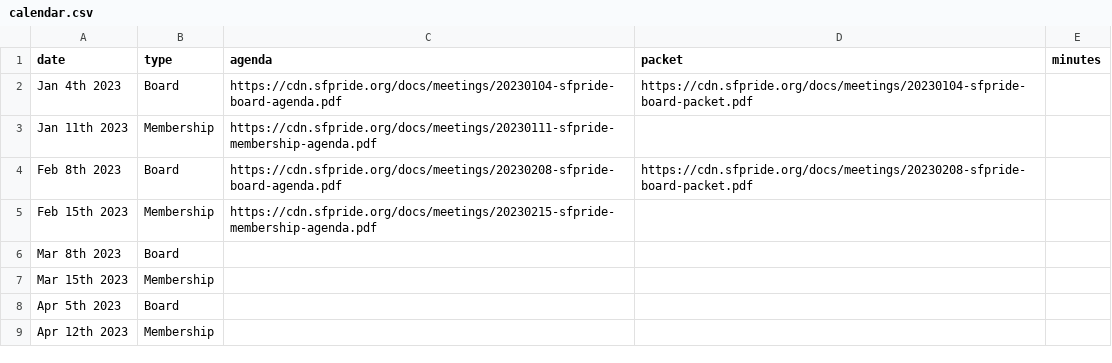
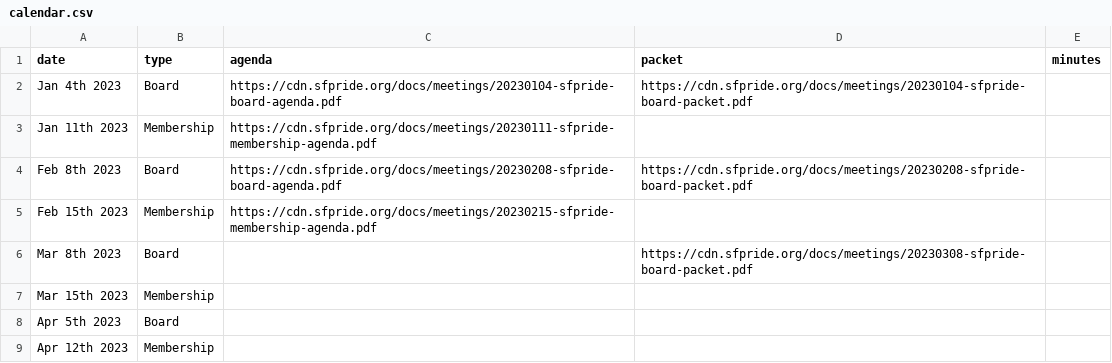
Before and after one commit to sfpride/members, a CSV file: _data/calendar.csv, drawn as a sheet; only a part is shown.

Commit message:
march 2023 board meeting

```diff
--- a/_data/calendar.csv
+++ b/_data/calendar.csv
@@ -5,3 +5,3 @@ Feb 8th 2023, Board,https://cdn.sfpride.org/docs/meetings/20230208-sfpride-board
 Feb 15th 2023, Membership,https://cdn.sfpride.org/docs/meetings/20230215-sfpride-membership-agenda.pdf
-Mar 8th 2023, Board
+Mar 8th 2023, Board,,https://cdn.sfpride.org/docs/meetings/20230308-sfpride-board-packet.pdf
 Mar 15th 2023, Membership
```
Also changed, not shown: 1 other file.
